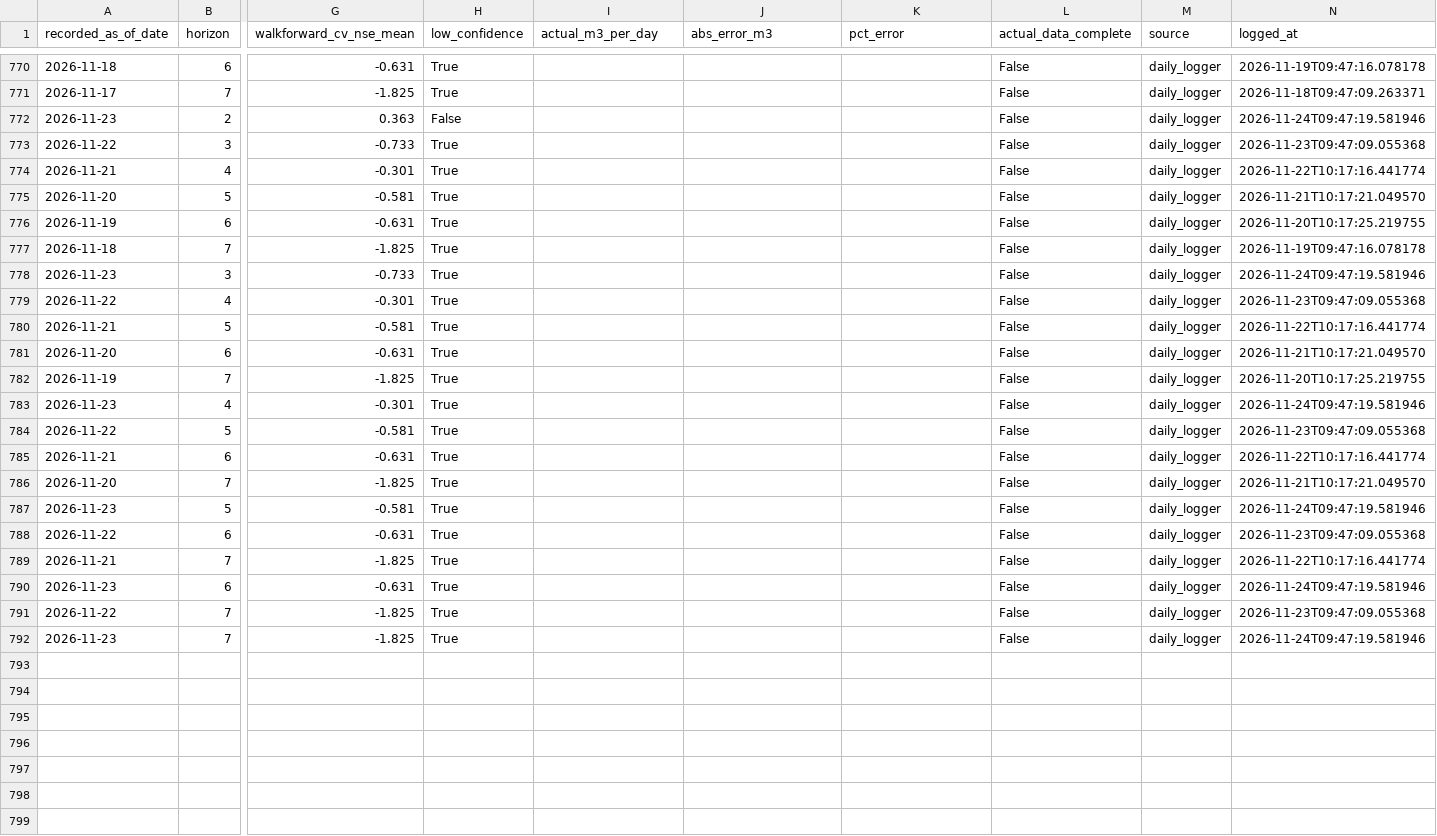
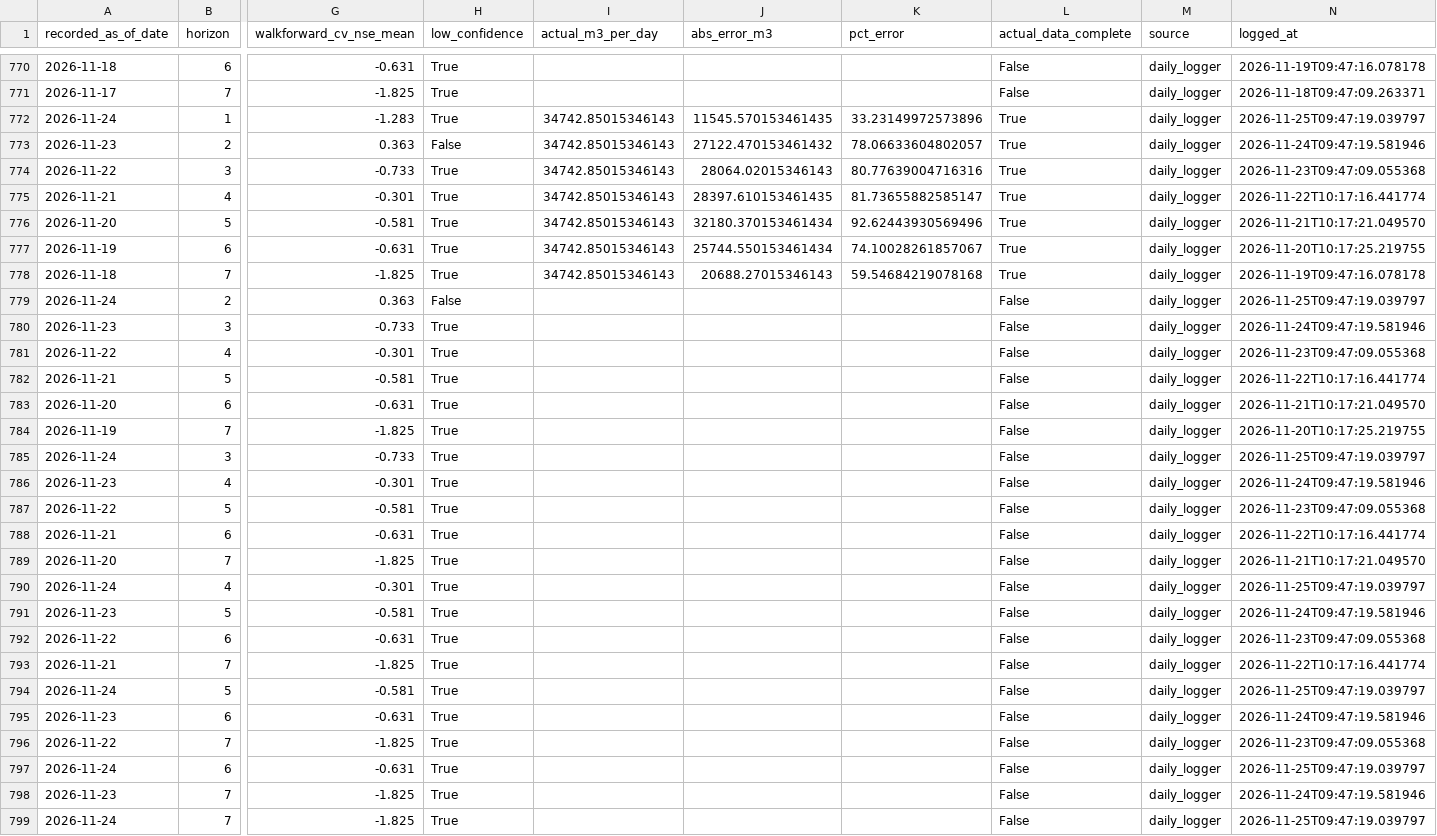
Before and after one commit to mpdox30/maenarua-water-web, a CSV file: 01_data/forecasting_results/Reservoir_inflow/forecast_accuracy_log.csv, drawn as a sheet; only a part is shown, gaps mark what is left out; addresses are those after the commit; rows hold the shown columns only; the diff names each change by its address in the sheet, - before the commit and + after, or states it on an @@ line.

Commit message:
Auto-update: monitoring.json + inflow_6h_display.json + forecast_accuracy_log.csv Wed 11/25/2026  9:47:19.42

```diff
--- a/01_data/forecasting_results/Reservoir_inflow/forecast_accuracy_log.csv
+++ b/01_data/forecasting_results/Reservoir_inflow/forecast_accuracy_log.csv
+row 772: 2026-11-24 | 1 | -1.283 | True | 34742.85015346143 | 11545.570153461435 | 33.23149972573896 | True | daily_logger | 2026-11-25T09:47:19.039797
-I773:I778 (actual_m3_per_day): (empty)
+I773:I778 (actual_m3_per_day): 34742.85015346143
-J773 (abs_error_m3): (empty)
+J773 (abs_error_m3): 27122.470153461432
-K773 (pct_error): (empty)
+K773 (pct_error): 78.06633604802057
-L773:L778 (actual_data_complete): False
+L773:L778 (actual_data_complete): True
-J774 (abs_error_m3): (empty)
+J774 (abs_error_m3): 28064.02015346143
-K774 (pct_error): (empty)
+K774 (pct_error): 80.77639004716316
-J775 (abs_error_m3): (empty)
+J775 (abs_error_m3): 28397.610153461435
-K775 (pct_error): (empty)
+K775 (pct_error): 81.73655882585147
-J776 (abs_error_m3): (empty)
+J776 (abs_error_m3): 32180.370153461434
-K776 (pct_error): (empty)
+K776 (pct_error): 92.62443930569496
-J777 (abs_error_m3): (empty)
+J777 (abs_error_m3): 25744.550153461434
-K777 (pct_error): (empty)
+K777 (pct_error): 74.10028261857067
-J778 (abs_error_m3): (empty)
+J778 (abs_error_m3): 20688.27015346143
-K778 (pct_error): (empty)
+K778 (pct_error): 59.54684219078168
+row 779: 2026-11-24 | 2 | 0.363 | False |  |  |  | False | daily_logger | 2026-11-25T09:47:19.039797
+row 785: 2026-11-24 | 3 | -0.733 | True |  |  |  | False | daily_logger | 2026-11-25T09:47:19.039797
+row 790: 2026-11-24 | 4 | -0.301 | True |  |  |  | False | daily_logger | 2026-11-25T09:47:19.039797
+row 794: 2026-11-24 | 5 | -0.581 | True |  |  |  | False | daily_logger | 2026-11-25T09:47:19.039797
+row 797: 2026-11-24 | 6 | -0.631 | True |  |  |  | False | daily_logger | 2026-11-25T09:47:19.039797
+row 799: 2026-11-24 | 7 | -1.825 | True |  |  |  | False | daily_logger | 2026-11-25T09:47:19.039797
```
Also changed, not shown: 03_website/assets/data/forecast_accuracy_log.csv, 3 other files.
